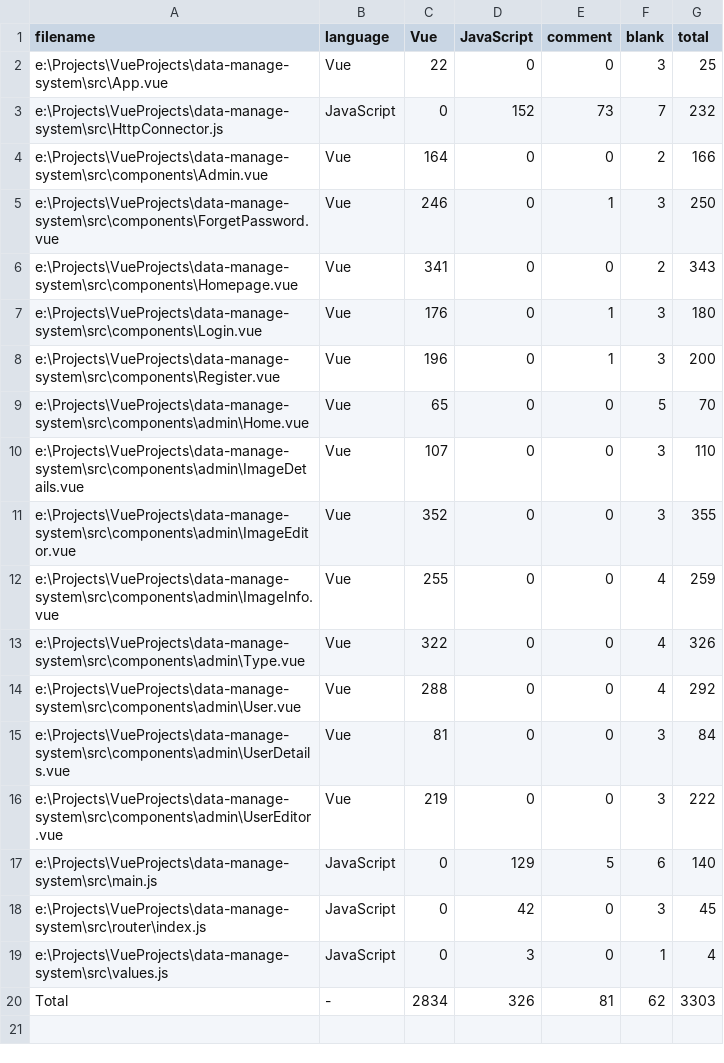
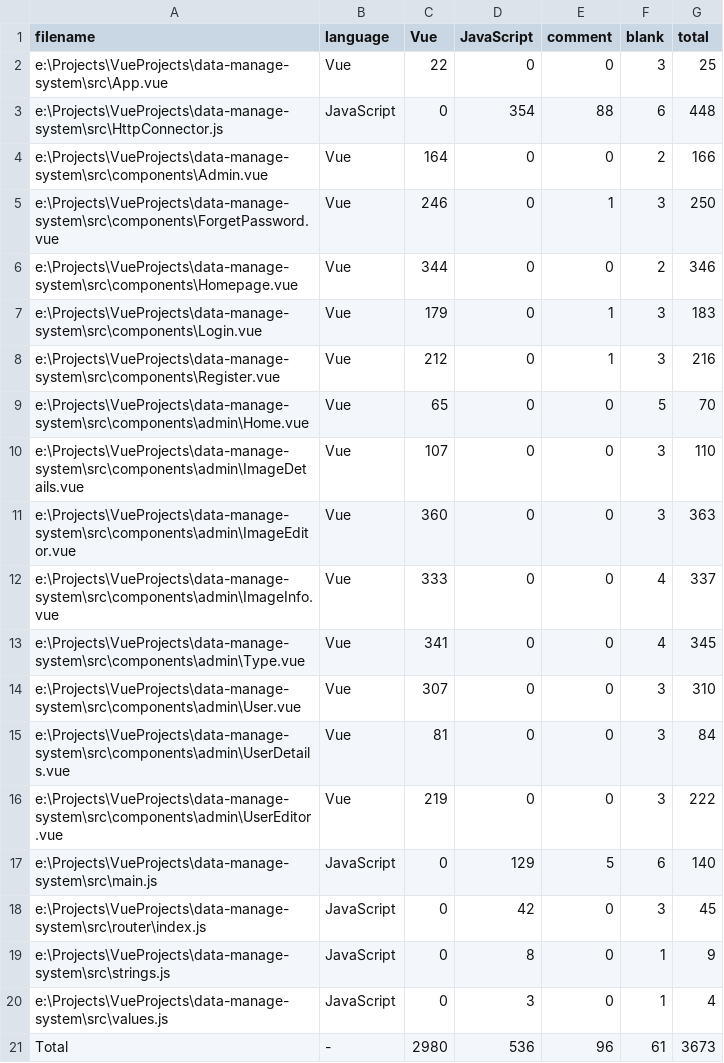
Before and after one commit to jeffmeoi/data-manage-system-frontend, a CSV file: .VSCodeCounter/results.csv, drawn as a sheet.

```diff
--- a/.VSCodeCounter/results.csv
+++ b/.VSCodeCounter/results.csv
@@ -2,14 +2,14 @@ filename, language, Vue, JavaScript, comment, blank, total
 e:\Projects\VueProjects\data-manage-system\src\App.vue, Vue, 22, 0, 0, 3, 25
-e:\Projects\VueProjects\data-manage-system\src\HttpConnector.js, JavaScript, 0, 152, 73, 7, 232
+e:\Projects\VueProjects\data-manage-system\src\HttpConnector.js, JavaScript, 0, 354, 88, 6, 448
 e:\Projects\VueProjects\data-manage-system\src\components\Admin.vue, Vue, 164, 0, 0, 2, 166
 e:\Projects\VueProjects\data-manage-system\src\components\ForgetPassword.vue, Vue, 246, 0, 1, 3, 250
-e:\Projects\VueProjects\data-manage-system\src\components\Homepage.vue, Vue, 341, 0, 0, 2, 343
-e:\Projects\VueProjects\data-manage-system\src\components\Login.vue, Vue, 176, 0, 1, 3, 180
-e:\Projects\VueProjects\data-manage-system\src\components\Register.vue, Vue, 196, 0, 1, 3, 200
+e:\Projects\VueProjects\data-manage-system\src\components\Homepage.vue, Vue, 344, 0, 0, 2, 346
+e:\Projects\VueProjects\data-manage-system\src\components\Login.vue, Vue, 179, 0, 1, 3, 183
+e:\Projects\VueProjects\data-manage-system\src\components\Register.vue, Vue, 212, 0, 1, 3, 216
 e:\Projects\VueProjects\data-manage-system\src\components\admin\Home.vue, Vue, 65, 0, 0, 5, 70
 e:\Projects\VueProjects\data-manage-system\src\components\admin\ImageDetails.vue, Vue, 107, 0, 0, 3, 110
-e:\Projects\VueProjects\data-manage-system\src\components\admin\ImageEditor.vue, Vue, 352, 0, 0, 3, 355
-e:\Projects\VueProjects\data-manage-system\src\components\admin\ImageInfo.vue, Vue, 255, 0, 0, 4, 259
-e:\Projects\VueProjects\data-manage-system\src\components\admin\Type.vue, Vue, 322, 0, 0, 4, 326
-e:\Projects\VueProjects\data-manage-system\src\components\admin\User.vue, Vue, 288, 0, 0, 4, 292
+e:\Projects\VueProjects\data-manage-system\src\components\admin\ImageEditor.vue, Vue, 360, 0, 0, 3, 363
+e:\Projects\VueProjects\data-manage-system\src\components\admin\ImageInfo.vue, Vue, 333, 0, 0, 4, 337
+e:\Projects\VueProjects\data-manage-system\src\components\admin\Type.vue, Vue, 341, 0, 0, 4, 345
+e:\Projects\VueProjects\data-manage-system\src\components\admin\User.vue, Vue, 307, 0, 0, 3, 310
 e:\Projects\VueProjects\data-manage-system\src\components\admin\UserDetails.vue, Vue, 81, 0, 0, 3, 84
@@ -18,3 +18,4 @@ e:\Projects\VueProjects\data-manage-system\src\main.js, JavaScript, 0, 129, 5, 6
 e:\Projects\VueProjects\data-manage-system\src\router\index.js, JavaScript, 0, 42, 0, 3, 45
+e:\Projects\VueProjects\data-manage-system\src\strings.js, JavaScript, 0, 8, 0, 1, 9
 e:\Projects\VueProjects\data-manage-system\src\values.js, JavaScript, 0, 3, 0, 1, 4
-Total, -, 2834, 326, 81, 62, 3303
+Total, -, 2980, 536, 96, 61, 3673
```
Also changed, not shown: 3 other files.
